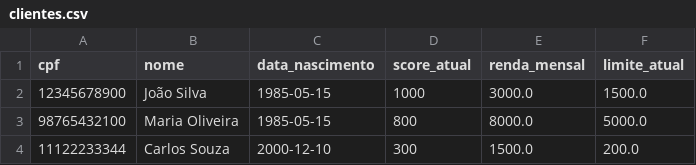
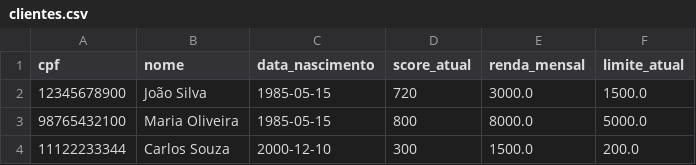
Before and after one commit to NtarSantos/banco-agil-agenteAI, a CSV file: data/clientes.csv, drawn as a sheet.

```diff
--- a/data/clientes.csv
+++ b/data/clientes.csv
@@ -1,3 +1,3 @@
 cpf,nome,data_nascimento,score_atual,renda_mensal,limite_atual
-12345678900,João Silva,1985-05-15,1000,3000.0,1500.0
+12345678900,João Silva,1985-05-15,720,3000.0,1500.0
 98765432100,Maria Oliveira,1985-05-15,800,8000.0,5000.0
```
Also changed, not shown: data/solicitacoes_aumento_limite.csv, 1 other file.
